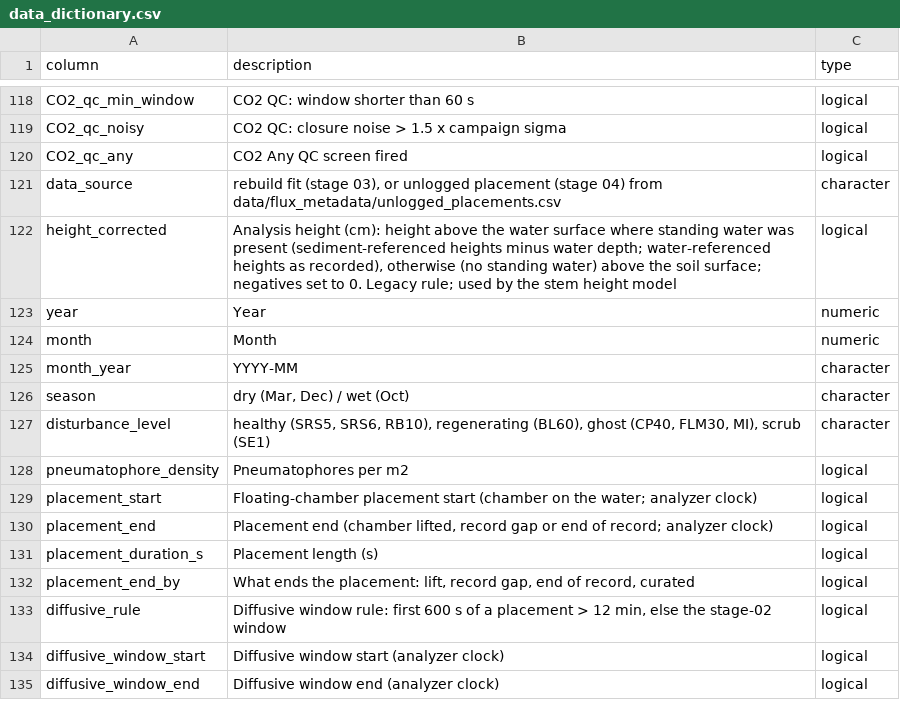
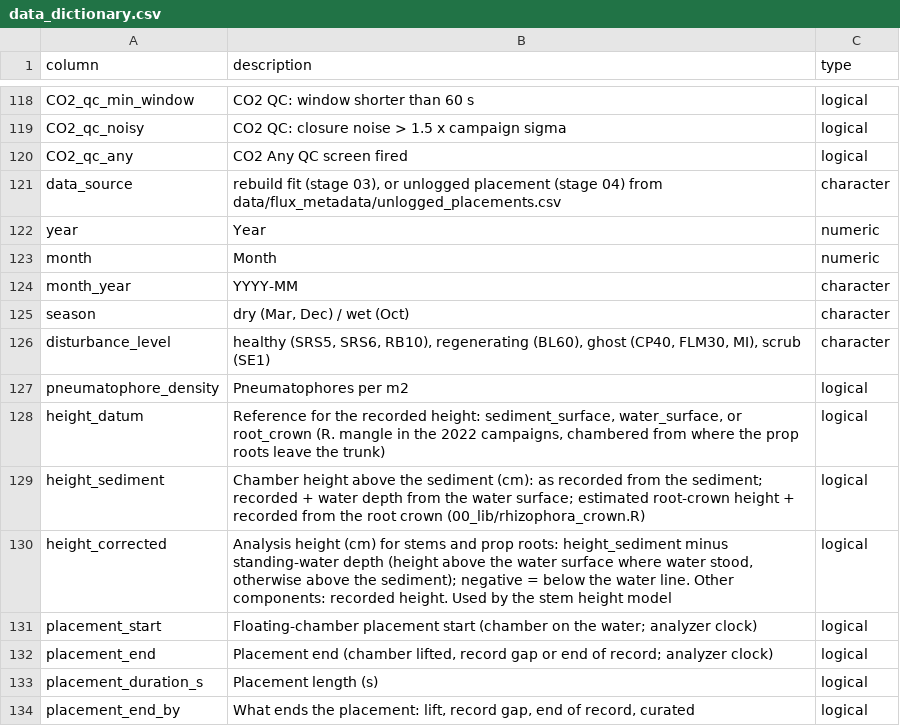
Before and after one commit to jgewirtzman/blueflux-ground, a CSV file: output/data_products/data_dictionary.csv, drawn as a sheet; only a part is shown, gaps mark what is left out; the shorter side is filled out with more unchanged rows.

```diff
--- a/output/data_products/data_dictionary.csv
+++ b/output/data_products/data_dictionary.csv
@@ -121,3 +121,2 @@ CO2_qc_any,CO2 Any QC screen fired,logical
 data_source,"rebuild fit (stage 03), or unlogged placement (stage 04) from data/flux_metadata/unlogged_placements.csv",character
-height_corrected,"Analysis height (cm): height above the water surface where standing water was present (sediment-referenced heights minus water depth; water-referenced heights as recorded), otherwise (no standing water) above the soil surface; negatives set to 0. Legacy rule; used by the stem height model",logical
 year,Year,numeric
@@ -128,2 +127,5 @@ disturbance_level,"healthy (SRS5, SRS6, RB10), regenerating (BL60), ghost (CP40,
 pneumatophore_density,Pneumatophores per m2,logical
+height_datum,"Reference for the recorded height: sediment_surface, water_surface, or root_crown (R. mangle in the 2022 campaigns, chambered from where the prop roots leave the trunk)",logical
+height_sediment,Chamber height above the sediment (cm): as recorded from the sediment; recorded + water depth from the water surface; estimated root-crown height + recorded from the root crown (00_lib/rhizophora_crown.R),logical
+height_corrected,"Analysis height (cm) for stems and prop roots: height_sediment minus standing-water depth (height above the water surface where water stood, otherwise above the sediment); negative = below the water line. Other components: recorded height. Used by the stem height model",logical
 placement_start,Floating-chamber placement start (chamber on the water; analyzer clock),logical
```
Also changed, not shown: output/data_products/flux_statistics_table.csv, output/upscaling/budget_decomposition.csv, 38 other files.
